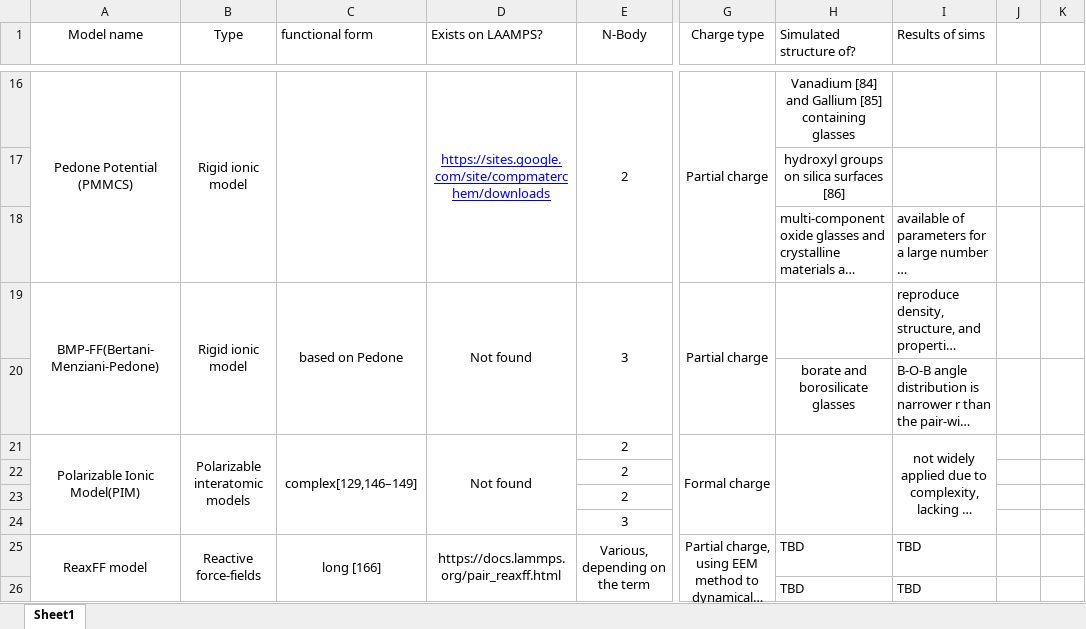
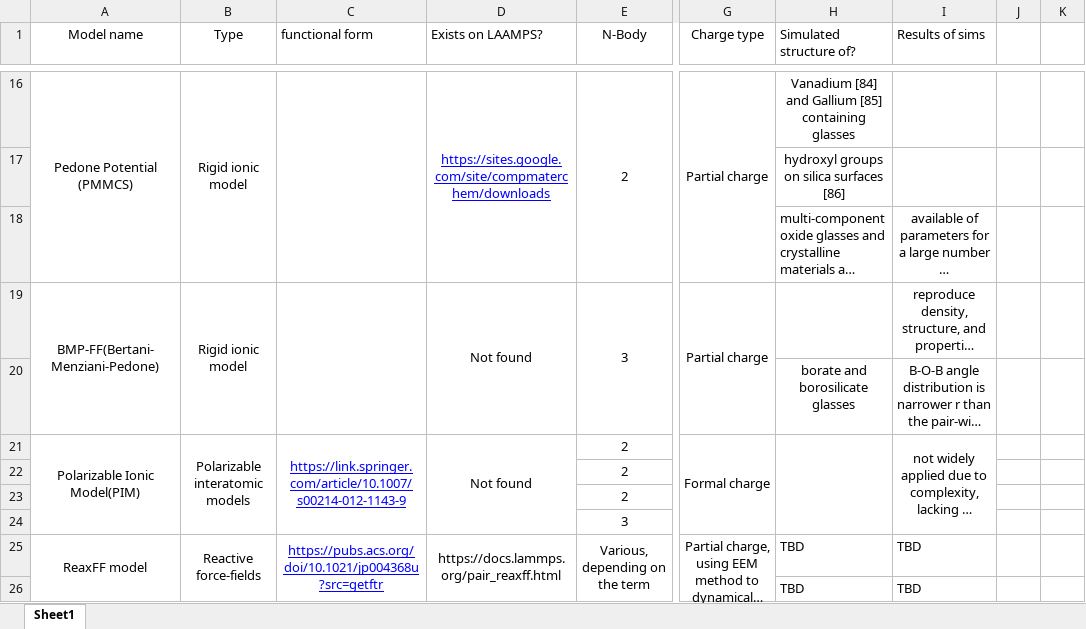
Before and after one commit to warisa-r/ReaxCeriaEfield, an Excel workbook: potential_comparisons.xlsx, sheet Sheet1, drawn as a sheet; only a part is shown, gaps mark what is left out; long unchanged cells end in …; values as stored, in another font and other column widths than the file's, no borders; charts and pictures not drawn; the diff names each change by its address in the sheet, - before the commit and + after, or states it on an @@ line.

Commit message:
All funcional forms

```diff
--- a/potential_comparisons.xlsx (sheet Sheet1)
+++ b/potential_comparisons.xlsx (sheet Sheet1)
-I18:I20 alignment: left
+I18:I20 alignment: center
-C19 (functional form): based on Pedone
+C19 (functional form): (empty)
-C21 (functional form): complex[129,146–149]
+C21 (functional form): https://link.springer.com/article/10.1007/s00214-012-1143-9
@@ C21 underline: off → on, text colour: black → #0000FF @@
-C25 (functional form): long [166]
+C25 (functional form): https://pubs.acs.org/doi/10.1021/jp004368u?src=getftr
@@ C25 underline: off → on, text colour: black → #0000FF @@
```
Also changed, not shown: charts or pictures.
